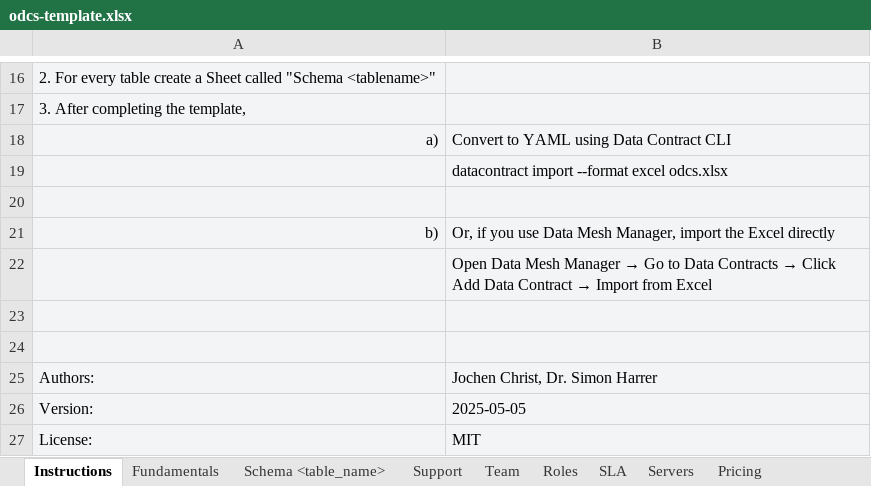
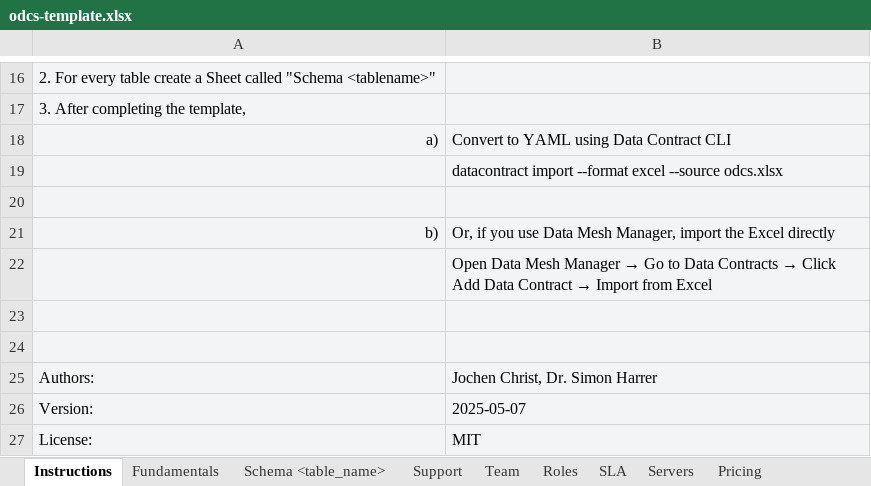
Before and after one commit to datacontract/open-data-contract-standard-excel-template, an Excel workbook: odcs-template.xlsx, sheet Instructions, drawn as a sheet; only a part is shown, gaps mark what is left out; values as stored, in another font and other column widths than the file's, no borders; charts and pictures not drawn; the diff names each change by its address in the sheet, - before the commit and + after, or states it on an @@ line.

Commit message:
Update template

```diff
--- a/odcs-template.xlsx (sheet Instructions)
+++ b/odcs-template.xlsx (sheet Instructions)
-B19: …--format excel odcs.xlsx
+B19: …--format excel --source odcs.xlsx
-B26: 2025-05-05
+B26: 2025-05-07
```
